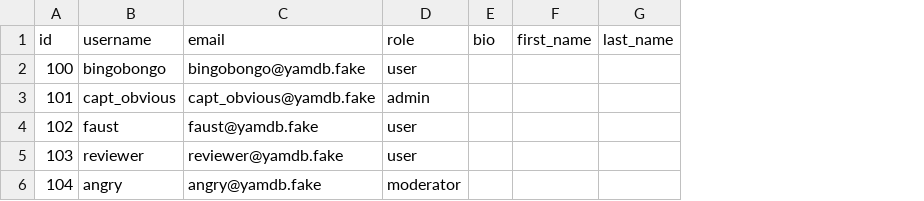
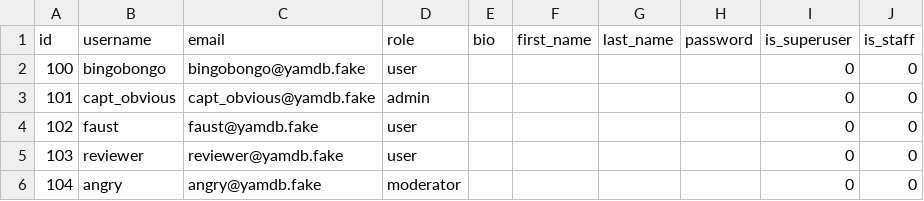
Before and after one commit to antoncp/api_yamdb, a CSV file: api_yamdb/static/data/users.csv, drawn as a sheet; the diff names each change by its address in the sheet, - before the commit and + after, or states it on an @@ line.

```diff
--- a/api_yamdb/static/data/users.csv
+++ b/api_yamdb/static/data/users.csv
+column H (password), empty
+column I (is_superuser), rows 2-6: all 0
+column J (is_staff), rows 2-6: all 0
```
Also changed, not shown: 2 other files.
